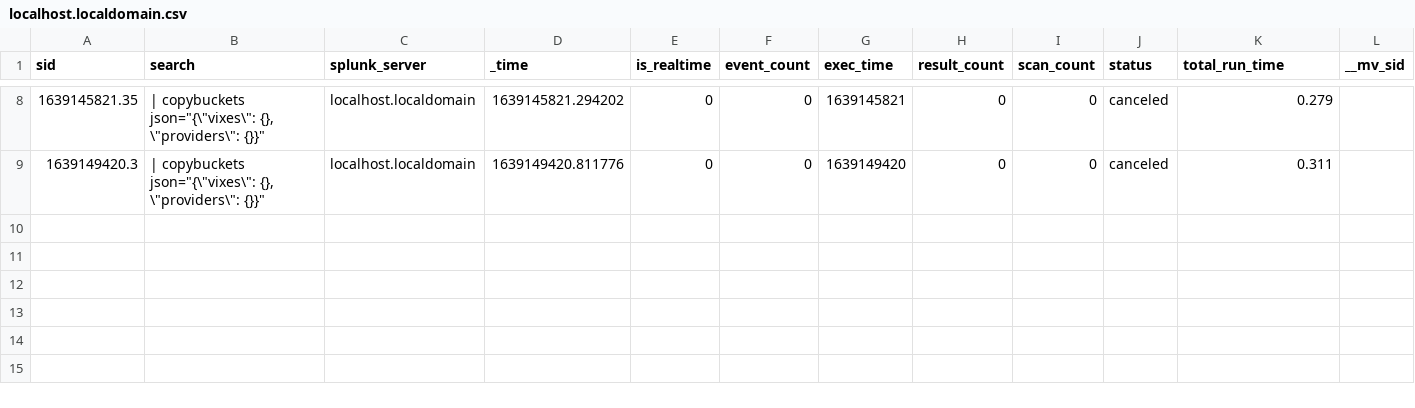
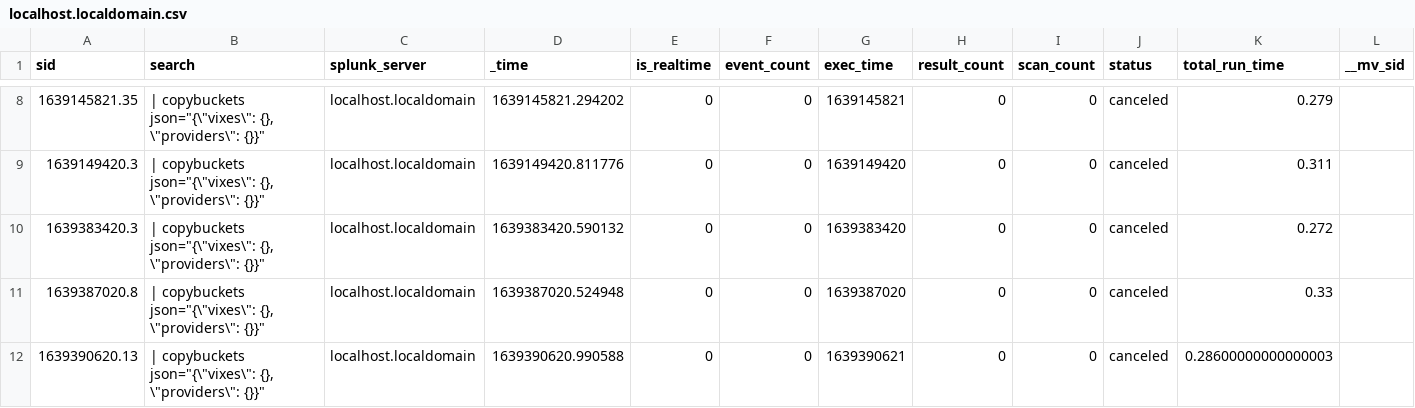
Before and after one commit to alvarosanz1993/test, a CSV file: users/splunk-system-user/splunk_archiver/history/localhost.localdomain.csv, drawn as a sheet; only a part is shown, gaps mark what is left out; rows hold the shown columns only; the diff names each change by its address in the sheet, - before the commit and + after, or states it on an @@ line.

Commit message:
daily autocommit

```diff
--- a/users/splunk-system-user/splunk_archiver/history/localhost.localdomain.csv
+++ b/users/splunk-system-user/splunk_archiver/history/localhost.localdomain.csv
+row 10: 1639383420.3 | | copybuckets json="{\"vixes\": {}, \"providers\": {}}" | localhost.localdomain | 1639383420.590132 | 0 | 0 | 1639383420 | 0 | 0 | canceled | 0.272
+row 11: 1639387020.8 | | copybuckets json="{\"vixes\": {}, \"providers\": {}}" | localhost.localdomain | 1639387020.524948 | 0 | 0 | 1639387020 | 0 | 0 | canceled | 0.33
+row 12: 1639390620.13 | | copybuckets json="{\"vixes\": {}, \"providers\": {}}" | localhost.localdomain | 1639390620.990588 | 0 | 0 | 1639390621 | 0 | 0 | canceled | 0.28600000000000003
```
